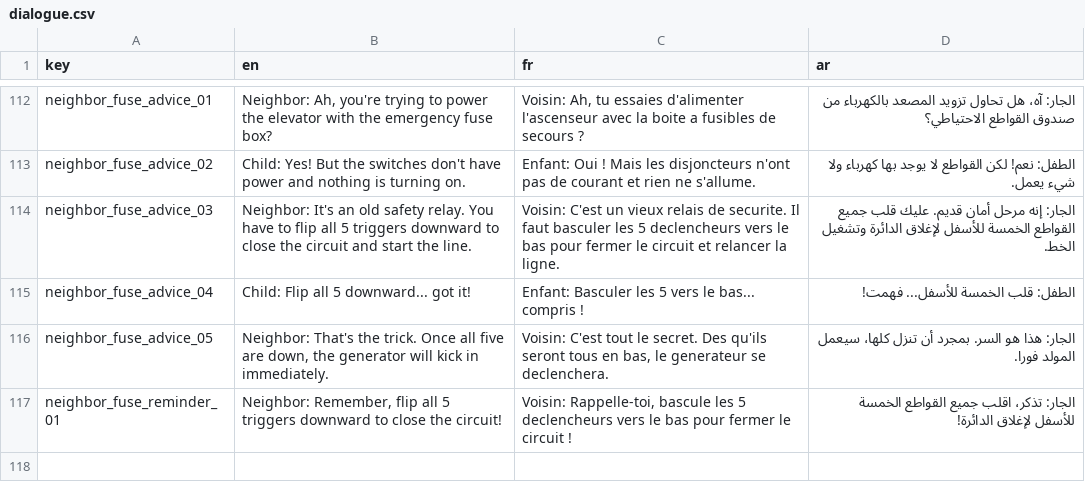
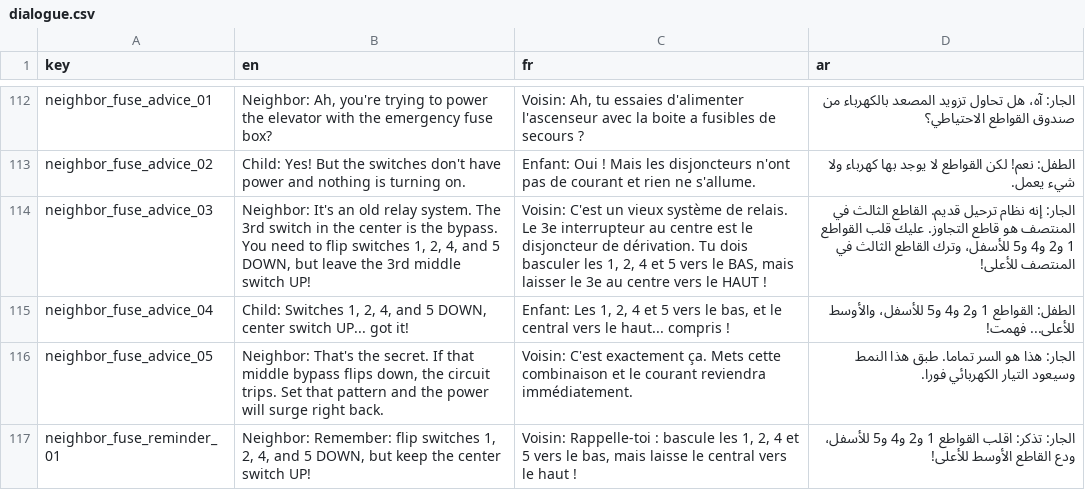
Before and after one commit to Yassir-Essabbahy/as-a-kid-ep1-unity, a CSV file: Assets/Resources/Localization/dialogue.csv, drawn as a sheet; only a part is shown, gaps mark what is left out.

Commit message:
fix(metro): ticket requirement for elevator, prompt UI, cursor unlock, dialogue lock, and unique fuse pattern

```diff
--- a/Assets/Resources/Localization/dialogue.csv
+++ b/Assets/Resources/Localization/dialogue.csv
@@ -113,5 +113,5 @@ neighbor_fuse_advice_01,"Neighbor: Ah, you're trying to power the elevator with
 neighbor_fuse_advice_02,"Child: Yes! But the switches don't have power and nothing is turning on.","Enfant: Oui ! Mais les disjoncteurs n'ont pas de courant et rien ne s'allume.","الطفل: نعم! لكن القواطع لا يوجد بها كهرباء ولا شيء يعمل."
-neighbor_fuse_advice_03,"Neighbor: It's an old safety relay. You have to flip all 5 triggers downward to close the circuit and start the line.","Voisin: C'est un vieux relais de securite. Il faut basculer les 5 declencheurs vers le bas pour fermer le circuit et relancer la ligne.","الجار: إنه مرحل أمان قديم. عليك قلب جميع القواطع الخمسة للأسفل لإغلاق الدائرة وتشغيل الخط."
-neighbor_fuse_advice_04,"Child: Flip all 5 downward... got it!","Enfant: Basculer les 5 vers le bas... compris !","الطفل: قلب الخمسة للأسفل... فهمت!"
-neighbor_fuse_advice_05,"Neighbor: That's the trick. Once all five are down, the generator will kick in immediately.","Voisin: C'est tout le secret. Des qu'ils seront tous en bas, le generateur se declenchera.","الجار: هذا هو السر. بمجرد أن تنزل كلها، سيعمل المولد فورا."
-neighbor_fuse_reminder_01,"Neighbor: Remember, flip all 5 triggers downward to close the circuit!","Voisin: Rappelle-toi, bascule les 5 declencheurs vers le bas pour fermer le circuit !","الجار: تذكر، اقلب جميع القواطع الخمسة للأسفل لإغلاق الدائرة!"
+neighbor_fuse_advice_03,"Neighbor: It's an old relay system. The 3rd switch in the center is the bypass. You need to flip switches 1, 2, 4, and 5 DOWN, but leave the 3rd middle switch UP!","Voisin: C'est un vieux système de relais. Le 3e interrupteur au centre est le disjoncteur de dérivation. Tu dois basculer les 1, 2, 4 et 5 vers le BAS, mais laisser le 3e au centre vers le HAUT !","الجار: إنه نظام ترحيل قديم. القاطع الثالث في المنتصف هو قاطع التجاوز. عليك قلب القواطع 1 و2 و4 و5 للأسفل، وترك القاطع الثالث في المنتصف للأعلى!"
+neighbor_fuse_advice_04,"Child: Switches 1, 2, 4, and 5 DOWN, center switch UP... got it!","Enfant: Les 1, 2, 4 et 5 vers le bas, et le central vers le haut... compris !","الطفل: القواطع 1 و2 و4 و5 للأسفل، والأوسط للأعلى... فهمت!"
+neighbor_fuse_advice_05,"Neighbor: That's the secret. If that middle bypass flips down, the circuit trips. Set that pattern and the power will surge right back.","Voisin: C'est exactement ça. Mets cette combinaison et le courant reviendra immédiatement.","الجار: هذا هو السر تماما. طبق هذا النمط وسيعود التيار الكهربائي فورا."
+neighbor_fuse_reminder_01,"Neighbor: Remember: flip switches 1, 2, 4, and 5 DOWN, but keep the center switch UP!","Voisin: Rappelle-toi : bascule les 1, 2, 4 et 5 vers le bas, mais laisse le central vers le haut !","الجار: تذكر: اقلب القواطع 1 و2 و4 و5 للأسفل، ودع القاطع الأوسط للأعلى!"
```
Also changed, not shown: 7 other files.
